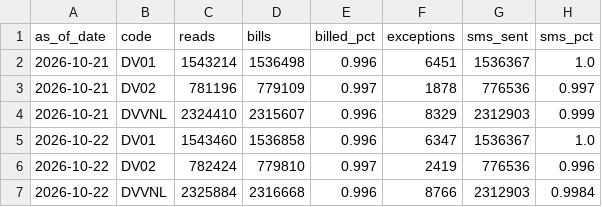
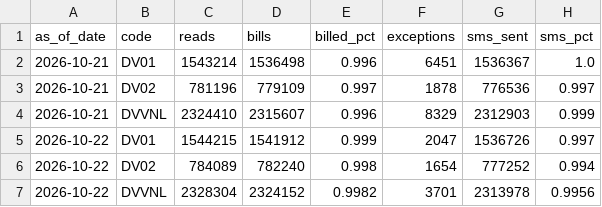
Before and after one commit to dvvnl-smart-meter-review/dvvnl-smart-meter-review.github.io, a CSV file: data/billing_trend.csv, drawn as a sheet; removed rows and columns are numbered as before the commit, all else as after; the diff names each change by its address in the sheet, - before the commit and + after, or states it on an @@ line.

```diff
--- a/data/billing_trend.csv
+++ b/data/billing_trend.csv
-row 5: 2026-10-22 | DV01 | 1543460 | 1536858 | 0.996 | 6347 | 1536367 | 1.0
-row 6: 2026-10-22 | DV02 | 782424 | 779810 | 0.997 | 2419 | 776536 | 0.996
-row 7: 2026-10-22 | DVVNL | 2325884 | 2316668 | 0.996 | 8766 | 2312903 | 0.9984
+row 5: 2026-10-22 | DV01 | 1544215 | 1541912 | 0.999 | 2047 | 1536726 | 0.997
+row 6: 2026-10-22 | DV02 | 784089 | 782240 | 0.998 | 1654 | 777252 | 0.994
+row 7: 2026-10-22 | DVVNL | 2328304 | 2324152 | 0.9982 | 3701 | 2313978 | 0.9956
```
Also changed, not shown: data/billing_latest.csv, data/comm_latest.csv, 7 other files.
